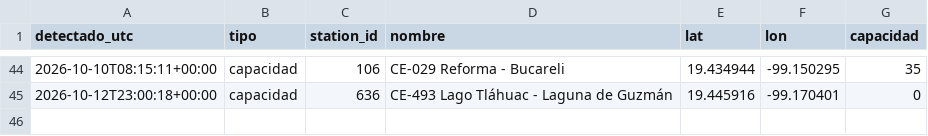
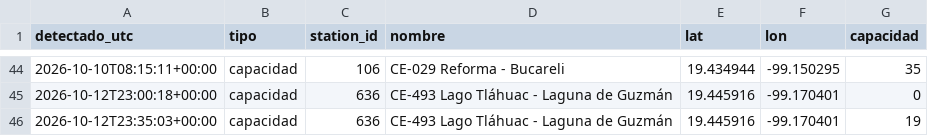
Before and after one commit to Maxtlihuac/ecobici-red-cdmx, a CSV file: info/cambios.csv, drawn as a sheet; only a part is shown, gaps mark what is left out; the diff names each change by its address in the sheet, - before the commit and + after, or states it on an @@ line.

```diff
--- a/info/cambios.csv
+++ b/info/cambios.csv
+row 46: 2026-10-12T23:35:03+00:00 | capacidad | 636 | CE-493 Lago Tláhuac - Laguna de Guzmán | 19.445916 | -99.170401 | 19
```
Also changed, not shown: 3 other files.
